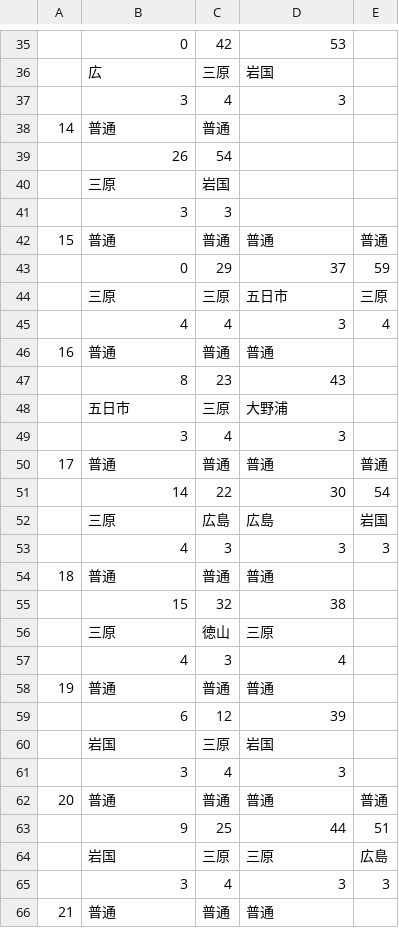
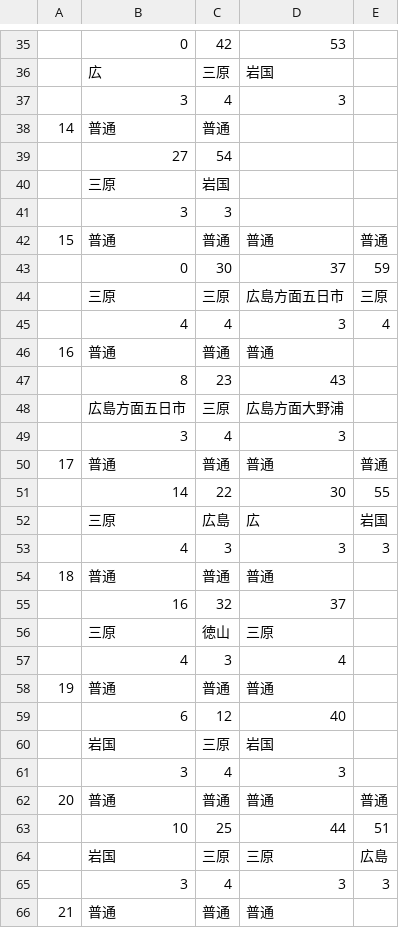
Before and after one commit to penpengrass/departure, a CSV file: csv/JRW_Sanyo/itozaki2.csv, drawn as a sheet; only a part is shown, gaps mark what is left out; the diff covers the shown part only.

```diff
--- a/csv/JRW_Sanyo/itozaki2.csv
+++ b/csv/JRW_Sanyo/itozaki2.csv
@@ -38,3 +38,3 @@
 14,普通,普通,,
-,26,54,,
+,27,54,,
 ,三原,岩国,,
@@ -42,4 +42,4 @@
 15,普通,普通,普通,普通
-,0,29,37,59
-,三原,三原,五日市,三原
+,0,30,37,59
+,三原,三原,広島方面五日市,三原
 ,4,4,3,4
@@ -47,10 +47,10 @@
 ,8,23,43,
-,五日市,三原,大野浦,
+,広島方面五日市,三原,広島方面大野浦,
 ,3,4,3,
 17,普通,普通,普通,普通
-,14,22,30,54
-,三原,広島,広島,岩国
+,14,22,30,55
+,三原,広島,広,岩国
 ,4,3,3,3
 18,普通,普通,普通,
-,15,32,38,
+,16,32,37,
 ,三原,徳山,三原,
@@ -58,3 +58,3 @@
 19,普通,普通,普通,
-,6,12,39,
+,6,12,40,
 ,岩国,三原,岩国,
@@ -62,3 +62,3 @@
 20,普通,普通,普通,普通
-,9,25,44,51
+,10,25,44,51
 ,岩国,三原,三原,広島
```
Also changed, not shown: 1 added row, 1 removed row and 13 edited cells elsewhere in this file, csv/JRW_Sanyo/hiroshima1.csv, csv/JRW_Sanyo/hiroshima1_H.csv, 35 other files.
